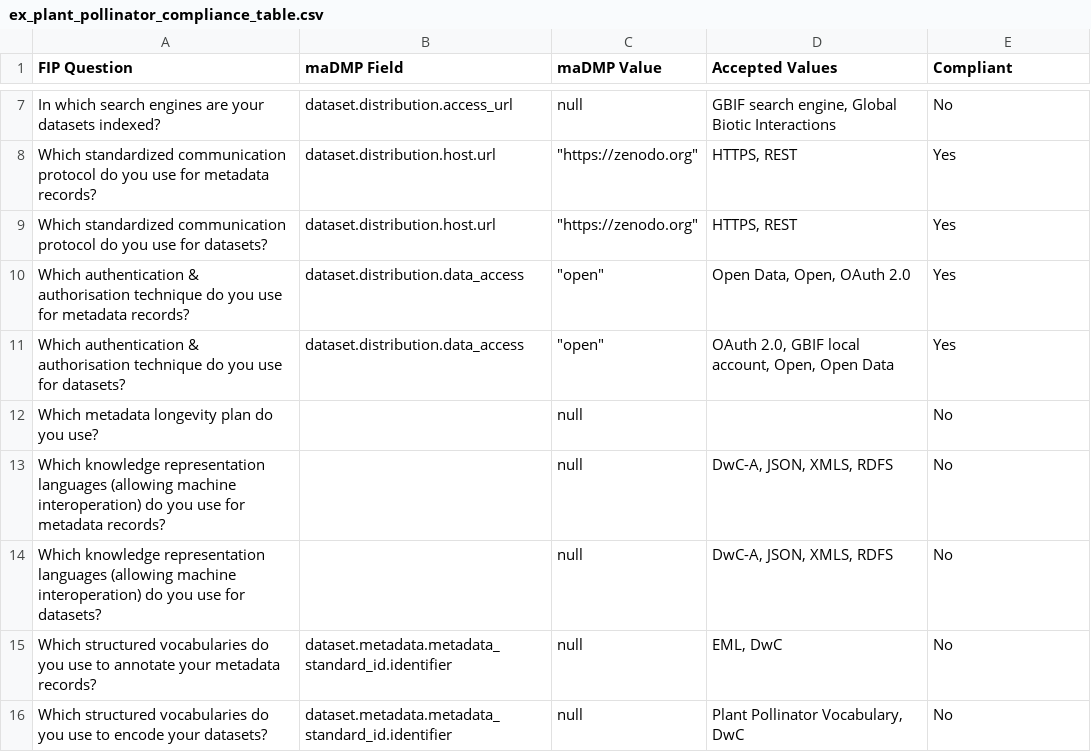
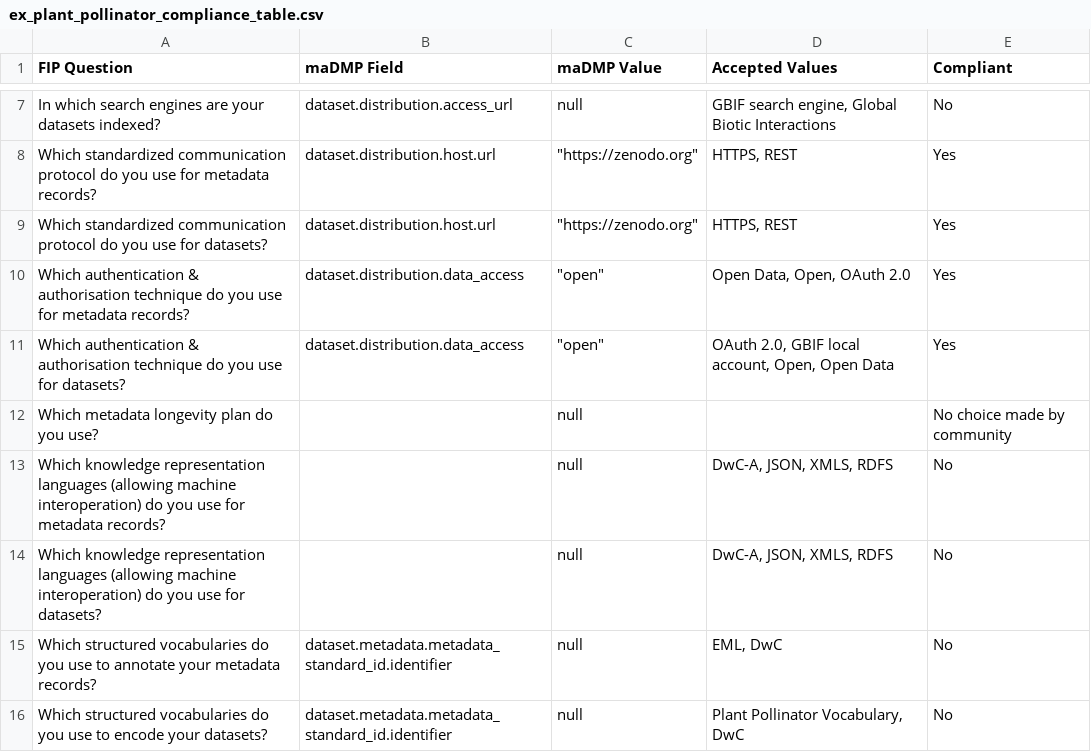
Before and after one commit to bernardobap21/DMP-Evaluation-through-integration-of-maDMPs-and-FIPs, a CSV file: results/ex_plant_pollinator_compliance_table.csv, drawn as a sheet; only a part is shown, gaps mark what is left out.

```diff
--- a/results/ex_plant_pollinator_compliance_table.csv
+++ b/results/ex_plant_pollinator_compliance_table.csv
@@ -11,3 +11,3 @@ Which authentication & authorisation technique do you use for metadata records?,
 Which authentication & authorisation technique do you use for datasets?,dataset.distribution.data_access,"""open""","OAuth 2.0, GBIF local account, Open, Open Data",Yes
-Which metadata longevity plan do you use?,,null,,No
+Which metadata longevity plan do you use?,,null,,No choice made by community
 Which knowledge representation languages (allowing machine interoperation) do you use for metadata records?,,null,"DwC-A, JSON, XMLS, RDFS",No
```
Also changed, not shown: results/maDMP Performance Comparison of kNN and GD_compliance_table.csv, 3 other files.
